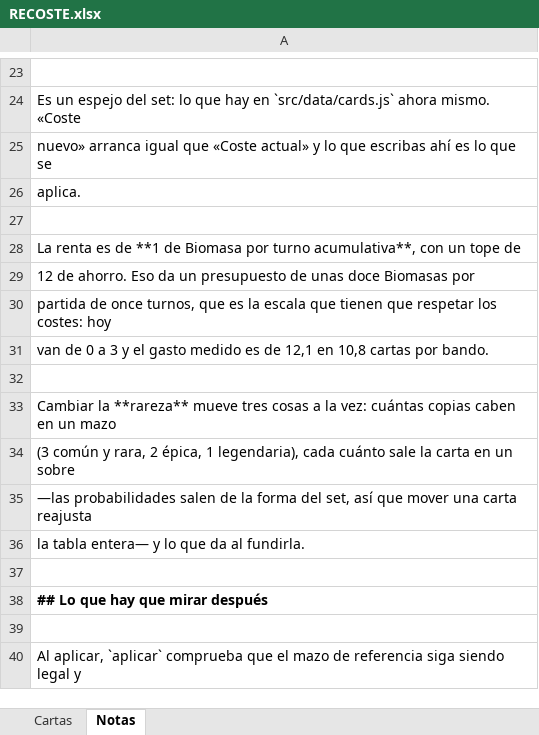
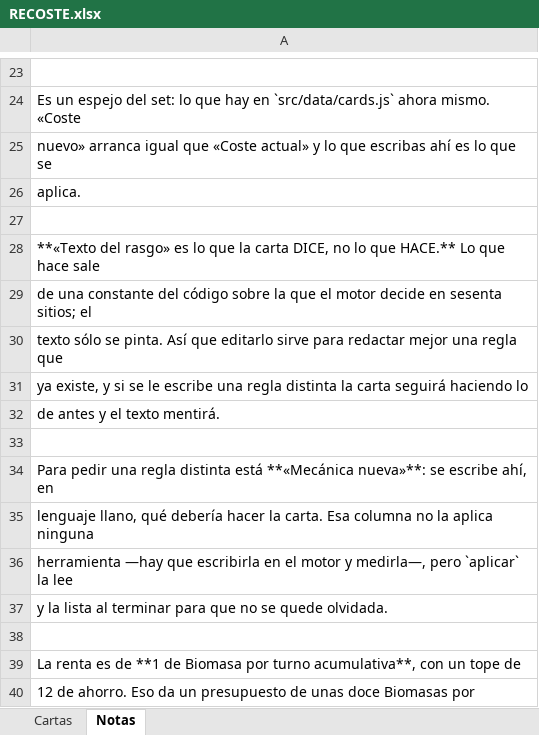
Before and after one commit to DanielD-S/DinoWar, an Excel workbook: RECOSTE.xlsx, sheet Notas, drawn as a sheet; only a part is shown, gaps mark what is left out; the shorter side is filled out with more unchanged rows; values as stored, in another font and other column widths than the file's, no borders; the diff names each change by its address in the sheet, - before the commit and + after, or states it on an @@ line.

```diff
--- a/RECOSTE.xlsx (sheet Notas)
+++ b/RECOSTE.xlsx (sheet Notas)
+row 28: **«Texto del rasgo» es lo que la carta DICE, no lo que HACE.** Lo que hace sale
+row 29: de una constante del código sobre la que el motor decide en sesenta sitios; el
+row 30: texto sólo se pinta. Así que editarlo sirve para redactar mejor una regla que
+row 31: ya existe, y si se le escribe una regla distinta la carta seguirá haciendo lo
+row 32: de antes y el texto mentirá.
+row 33: (empty)
+row 34: Para pedir una regla distinta está **«Mecánica nueva»**: se escribe ahí, en
+row 35: lenguaje llano, qué debería hacer la carta. Esa columna no la aplica ninguna
+row 36: herramienta —hay que escribirla en el motor y medirla—, pero `aplicar` la lee
+row 37: y la lista al terminar para que no se quede olvidada.
+row 38: (empty)
```
Also changed, not shown: sheet Cartas, 3 other files.
